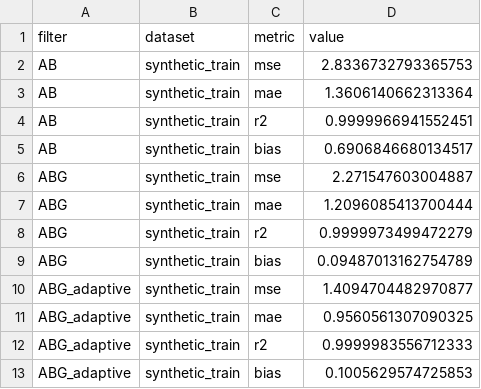
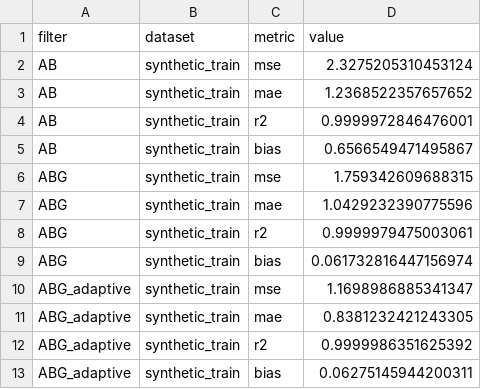
Before and after one commit to SuslikSenya/DataScience, a CSV file: reports/synthetic_filter_report.csv, drawn as a sheet.

```diff
--- a/reports/synthetic_filter_report.csv
+++ b/reports/synthetic_filter_report.csv
@@ -1,13 +1,13 @@
 filter,dataset,metric,value
-AB,synthetic_train,mse,2.8336732793365753
-AB,synthetic_train,mae,1.3606140662313364
-AB,synthetic_train,r2,0.9999966941552451
-AB,synthetic_train,bias,0.6906846680134517
-ABG,synthetic_train,mse,2.271547603004887
-ABG,synthetic_train,mae,1.2096085413700444
-ABG,synthetic_train,r2,0.9999973499472279
-ABG,synthetic_train,bias,0.09487013162754789
-ABG_adaptive,synthetic_train,mse,1.4094704482970877
-ABG_adaptive,synthetic_train,mae,0.9560561307090325
-ABG_adaptive,synthetic_train,r2,0.9999983556712333
-ABG_adaptive,synthetic_train,bias,0.1005629574725853
+AB,synthetic_train,mse,2.3275205310453124
+AB,synthetic_train,mae,1.2368522357657652
+AB,synthetic_train,r2,0.9999972846476001
+AB,synthetic_train,bias,0.6566549471495867
+ABG,synthetic_train,mse,1.759342609688315
+ABG,synthetic_train,mae,1.0429232390775596
+ABG,synthetic_train,r2,0.9999979475003061
+ABG,synthetic_train,bias,0.061732816447156974
+ABG_adaptive,synthetic_train,mse,1.1698986885341347
+ABG_adaptive,synthetic_train,mae,0.8381232421243305
+ABG_adaptive,synthetic_train,r2,0.9999986351625392
+ABG_adaptive,synthetic_train,bias,0.06275145944200311
```
Also changed, not shown: reports/real_nbu/nbu_model_metrics.csv, reports/synthetic_model_metrics.csv, 37 other files.
